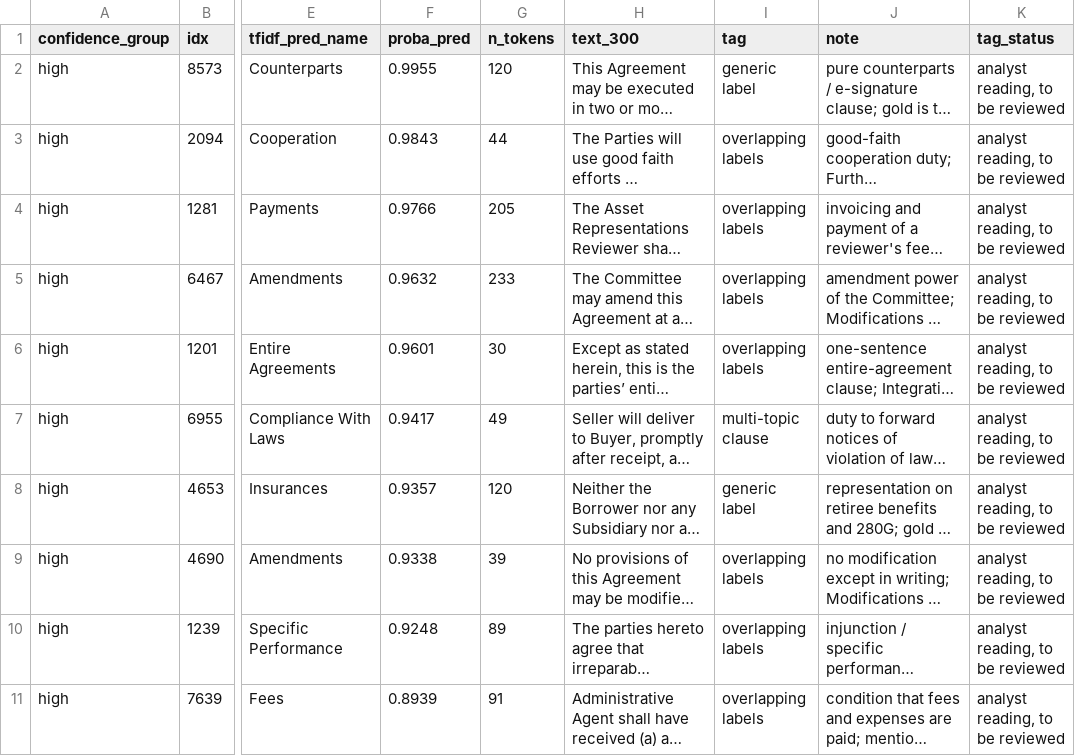
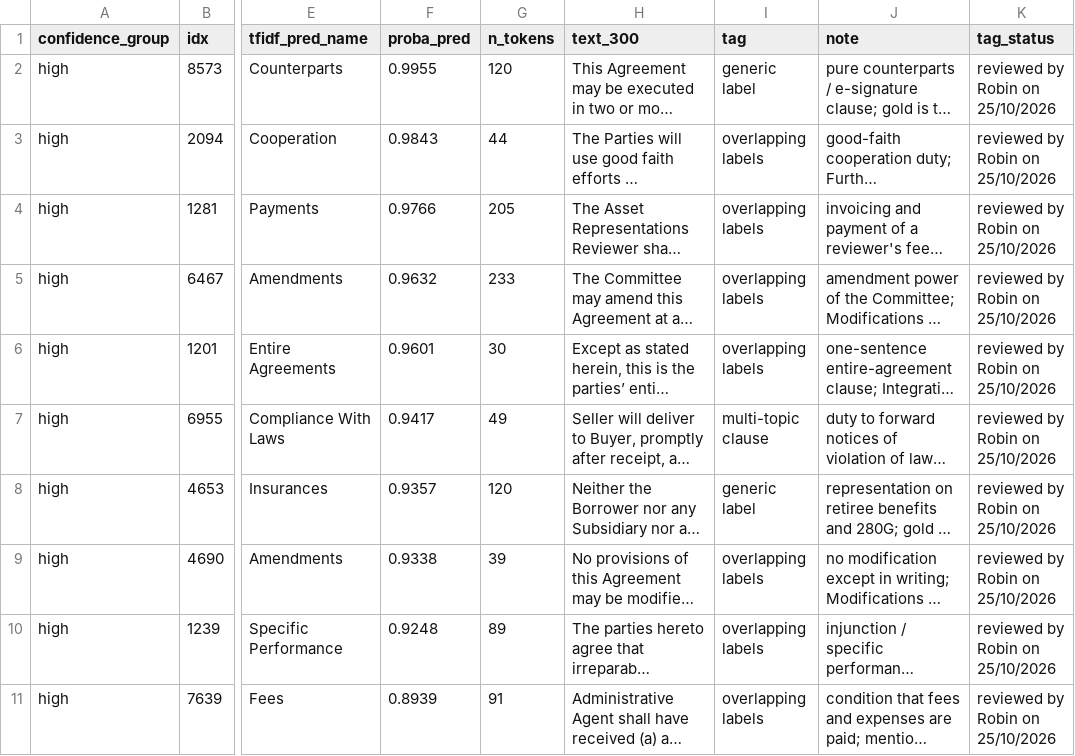
Before and after one commit to 1RLevasseurAlbertSchool/Projet_Deep_Learning, a CSV file: results/error_analysis_reading.csv, drawn as a sheet; only a part is shown, gaps mark what is left out; long unchanged cells end in …; the diff covers the shown part only; the diff names each change by its address in the sheet, - before the commit and + after, or states it on an @@ line.

```diff
--- a/results/error_analysis_reading.csv
+++ b/results/error_analysis_reading.csv
-K2:K11 (tag_status): analyst reading, to be reviewed
+K2:K11 (tag_status): reviewed by Robin on 25/10/2026
```
Also changed, not shown: 10 edited cells elsewhere in this file, 8 other files.
